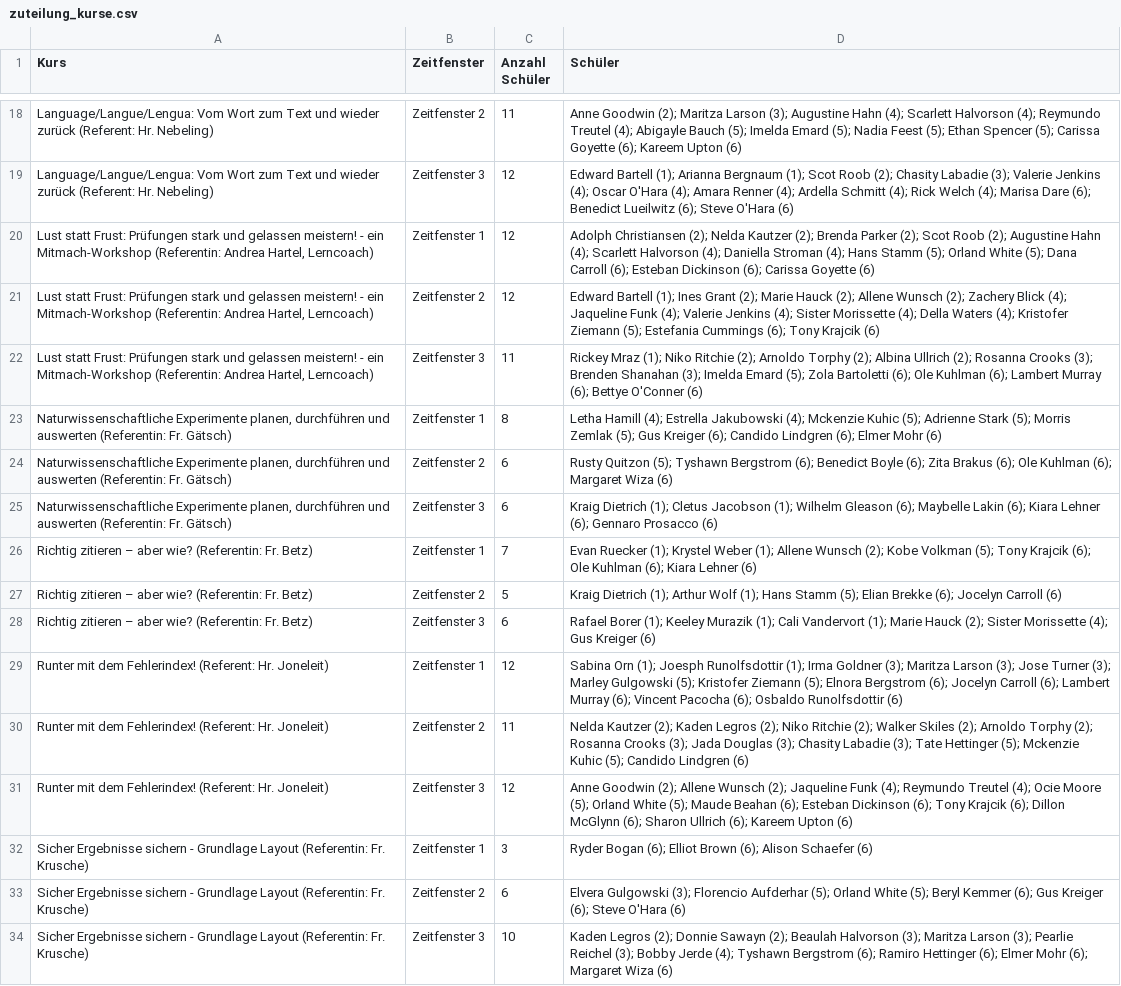
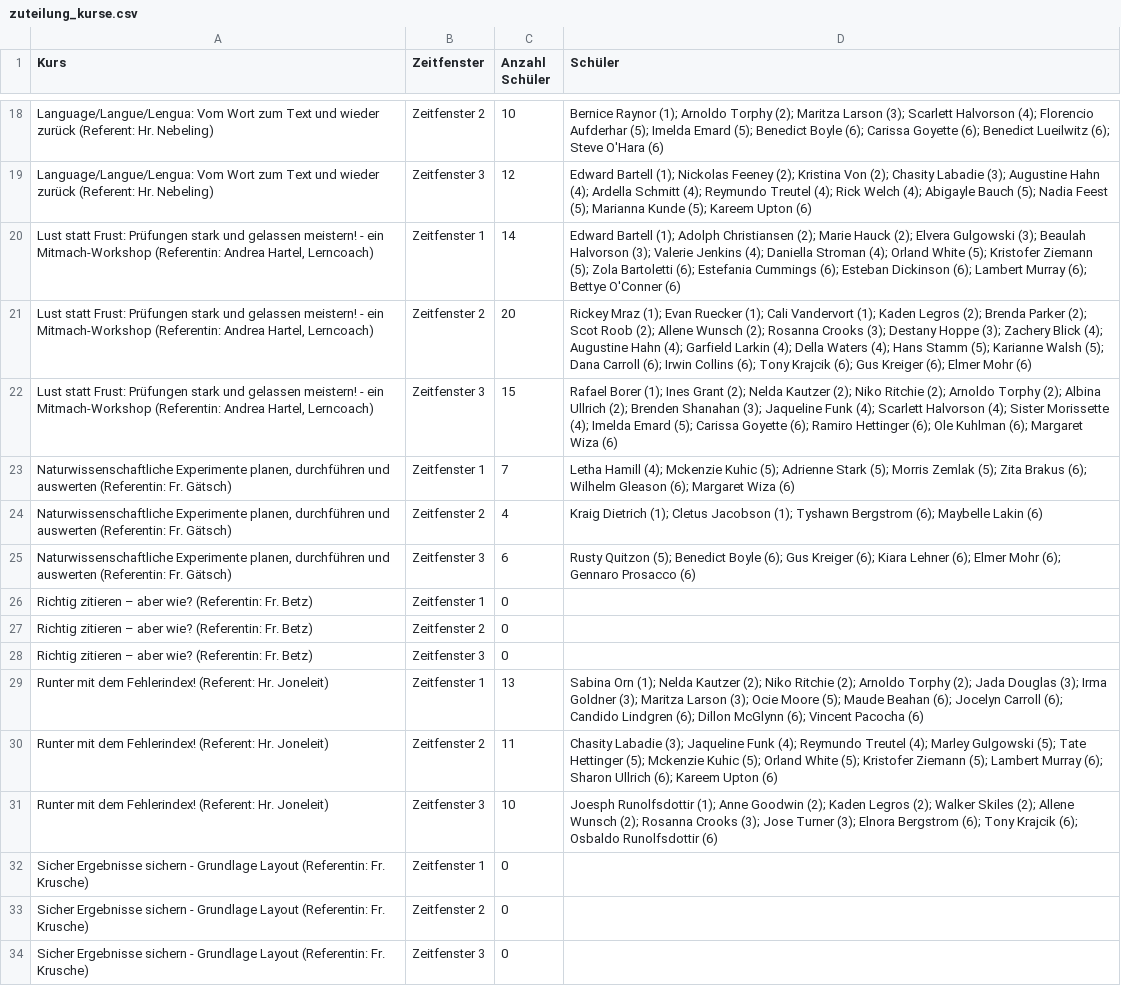
Before and after one commit to pixo2000/Apps, a CSV file: Zuteilungen/Methodentag/zuteilung_kurse.csv, drawn as a sheet; only a part is shown, gaps mark what is left out; the diff covers the shown part only; the diff names each change by its address in the sheet, - before the commit and + after, or states it on an @@ line.

```diff
--- a/Zuteilungen/Methodentag/zuteilung_kurse.csv
+++ b/Zuteilungen/Methodentag/zuteilung_kurse.csv
-C18 (Anzahl Schüler): 11
+C18 (Anzahl Schüler): 10
-D18 (Schüler): Anne Goodwin (2); Maritza Larson (3); Augustine Hahn (4); Scarlett Halvorson (4); Reymundo Treutel (4); Abigayle Bauch (5); Imelda Emard (5); Nadia Feest (5); Ethan Spencer (5); Carissa Goyette (6); Kareem Upton (6)
+D18 (Schüler): Bernice Raynor (1); Arnoldo Torphy (2); Maritza Larson (3); Scarlett Halvorson (4); Florencio Aufderhar (5); Imelda Emard (5); Benedict Boyle (6); Carissa Goyette (6); Benedict Lueilwitz (6); Steve O'Hara (6)
-D19 (Schüler): …Bartell (1); Arianna Bergnaum (1); Scot Roob (2); Chasity Labadie (3); Valerie Jenkins (4); Oscar O'Hara (4); Amara Renner (4); Ardella Schmitt (4); Rick Welch (4); Marisa Dare (6); Benedict Lueilwitz (6); Steve O'Hara (6)
+D19 (Schüler): …Bartell (1); Nickolas Feeney (2); Kristina Von (2); Chasity Labadie (3); Augustine Hahn (4); Ardella Schmitt (4); Reymundo Treutel (4); Rick Welch (4); Abigayle Bauch (5); Nadia Feest (5); Marianna Kunde (5); Kareem Upton (6)
-C20 (Anzahl Schüler): 12
+C20 (Anzahl Schüler): 14
-D20 (Schüler): Adolph Christiansen (2); Nelda Kautzer (2); Brenda Parker (2); Scot Roob (2); Augustine Hahn (4); Scarlett Halvorson (4); Daniella Stroman (4); Hans Stamm (5); Orland White (5); Dana Carroll (6); Esteban Dickinson (6); Carissa Goyette (6)
+D20 (Schüler): Edward Bartell (1); Adolph Christiansen (2); Marie Hauck (2); Elvera Gulgowski (3); Beaulah Halvorson (3); Valerie Jenkins (4); Daniella Stroman (4); Orland White (5); Kristofer Ziemann (5); Zola Bartoletti (6); Estefania Cummings (6); Esteban Dickinson (6); Lambert Murray (6); Bettye O'Conner (6)
-C21 (Anzahl Schüler): 12
+C21 (Anzahl Schüler): 20
-D21 (Schüler): Edward Bartell (1); Ines Grant (2); Marie Hauck (2); Allene Wunsch (2); Zachery Blick (4); Jaqueline Funk (4); Valerie Jenkins (4); Sister Morissette (4); Della Waters (4); Kristofer Ziemann (5); Estefania Cummings (6); Tony Krajcik (6)
+D21 (Schüler): Rickey Mraz (1); Evan Ruecker (1); Cali Vandervort (1); Kaden Legros (2); Brenda Parker (2); Scot Roob (2); Allene Wunsch (2); Rosanna Crooks (3); Destany Hoppe (3); Zachery Blick (4); Augustine Hahn (4); Garfield Larkin (4); Della Waters (4); Hans Stamm (5); Karianne Walsh (5); Dana Carroll (6); Irwin Collins (6); Tony Krajcik (6); Gus Kreiger (6); Elmer Mohr (6)
-C22 (Anzahl Schüler): 11
+C22 (Anzahl Schüler): 15
-D22 (Schüler): Rickey Mraz (1); Niko Ritchie (2); Arnoldo Torphy (2); Albina Ullrich (2); Rosanna Crooks (3); Brenden Shanahan (3); Imelda Emard (5); Zola Bartoletti (6); Ole Kuhlman (6); Lambert Murray (6); Bettye O'Conner (6)
+D22 (Schüler): Rafael Borer (1); Ines Grant (2); Nelda Kautzer (2); Niko Ritchie (2); Arnoldo Torphy (2); Albina Ullrich (2); Brenden Shanahan (3); Jaqueline Funk (4); Scarlett Halvorson (4); Sister Morissette (4); Imelda Emard (5); Carissa Goyette (6); Ramiro Hettinger (6); Ole Kuhlman (6); Margaret Wiza (6)
-C23 (Anzahl Schüler): 8
+C23 (Anzahl Schüler): 7
-D23 (Schüler): …Hamill (4); Estrella Jakubowski (4); Mckenzie Kuhic (5); Adrienne Stark (5); Morris Zemlak (5); Gus Kreiger (6); Candido Lindgren (6); Elmer Mohr (6)
+D23 (Schüler): …Hamill (4); Mckenzie Kuhic (5); Adrienne Stark (5); Morris Zemlak (5); Zita Brakus (6); Wilhelm Gleason (6); Margaret Wiza (6)
-C24 (Anzahl Schüler): 6
+C24 (Anzahl Schüler): 4
-D24 (Schüler): Rusty Quitzon (5); Tyshawn Bergstrom (6); Benedict Boyle (6); Zita Brakus (6); Ole Kuhlman (6); Margaret Wiza (6)
+D24 (Schüler): Kraig Dietrich (1); Cletus Jacobson (1); Tyshawn Bergstrom (6); Maybelle Lakin (6)
-D25 (Schüler): Kraig Dietrich (1); Cletus Jacobson (1); Wilhelm Gleason (6); Maybelle Lakin (6); Kiara Lehner (6); Gennaro…
+D25 (Schüler): Rusty Quitzon (5); Benedict Boyle (6); Gus Kreiger (6); Kiara Lehner (6); Elmer Mohr (6); Gennaro…
-C26 (Anzahl Schüler): 7
+C26 (Anzahl Schüler): 0
-D26 (Schüler): Evan Ruecker (1); Krystel Weber (1); Allene Wunsch (2); Kobe Volkman (5); Tony Krajcik (6); Ole Kuhlman (6); Kiara Lehner (6)
+D26 (Schüler): (empty)
-C27 (Anzahl Schüler): 5
+C27 (Anzahl Schüler): 0
-D27 (Schüler): Kraig Dietrich (1); Arthur Wolf (1); Hans Stamm (5); Elian Brekke (6); Jocelyn Carroll (6)
+D27 (Schüler): (empty)
-C28 (Anzahl Schüler): 6
+C28 (Anzahl Schüler): 0
-D28 (Schüler): Rafael Borer (1); Keeley Murazik (1); Cali Vandervort (1); Marie Hauck (2); Sister Morissette (4); Gus Kreiger (6)
+D28 (Schüler): (empty)
-C29 (Anzahl Schüler): 12
+C29 (Anzahl Schüler): 13
-D29 (Schüler): …Orn (1); Joesph Runolfsdottir (1); Irma Goldner (3); Maritza Larson (3); Jose Turner (3); Marley Gulgowski (5); Kristofer Ziemann (5); Elnora Bergstrom (6); Jocelyn Carroll (6); Lambert Murray (6); Vincent Pacocha (6); Osbaldo Runolfsdottir (6)
+D29 (Schüler): …Orn (1); Nelda Kautzer (2); Niko Ritchie (2); Arnoldo Torphy (2); Jada Douglas (3); Irma Goldner (3); Maritza Larson (3); Ocie Moore (5); Maude Beahan (6); Jocelyn Carroll (6); Candido Lindgren (6); Dillon McGlynn (6); Vincent Pacocha (6)
-D30 (Schüler): Nelda Kautzer (2); Kaden Legros (2); Niko Ritchie (2); Walker Skiles (2); Arnoldo Torphy (2); Rosanna Crooks (3); Jada Douglas (3); Chasity Labadie (3); Tate Hettinger (5); Mckenzie Kuhic (5); Candido Lindgren (6)
+D30 (Schüler): Chasity Labadie (3); Jaqueline Funk (4); Reymundo Treutel (4); Marley Gulgowski (5); Tate Hettinger (5); Mckenzie Kuhic (5); Orland White (5); Kristofer Ziemann (5); Lambert Murray (6); Sharon Ullrich (6); Kareem Upton (6)
-C31 (Anzahl Schüler): 12
+C31 (Anzahl Schüler): 10
-D31 (Schüler): Anne Goodwin (2); Allene Wunsch (2); Jaqueline Funk (4); Reymundo Treutel (4); Ocie Moore (5); Orland White (5); Maude Beahan (6); Esteban Dickinson (6); Tony Krajcik (6); Dillon McGlynn (6); Sharon Ullrich (6); Kareem Upton (6)
+D31 (Schüler): Joesph Runolfsdottir (1); Anne Goodwin (2); Kaden Legros (2); Walker Skiles (2); Allene Wunsch (2); Rosanna Crooks (3); Jose Turner (3); Elnora Bergstrom (6); Tony Krajcik (6); Osbaldo Runolfsdottir (6)
-C32 (Anzahl Schüler): 3
+C32 (Anzahl Schüler): 0
-D32 (Schüler): Ryder Bogan (6); Elliot Brown (6); Alison Schaefer (6)
+D32 (Schüler): (empty)
-C33 (Anzahl Schüler): 6
+C33 (Anzahl Schüler): 0
-D33 (Schüler): Elvera Gulgowski (3); Florencio Aufderhar (5); Orland White (5); Beryl Kemmer (6); Gus Kreiger (6); Steve O'Hara (6)
+D33 (Schüler): (empty)
-C34 (Anzahl Schüler): 10
+C34 (Anzahl Schüler): 0
-D34 (Schüler): Kaden Legros (2); Donnie Sawayn (2); Beaulah Halvorson (3); Maritza Larson (3); Pearlie Reichel (3); Bobby Jerde (4); Tyshawn Bergstrom (6); Ramiro Hettinger (6); Elmer Mohr (6); Margaret Wiza (6)
+D34 (Schüler): (empty)
```
Also changed, not shown: 61 edited cells elsewhere in this file, Zuteilungen/Methodentag/zuteilung_schueler.csv, 6 other files.
